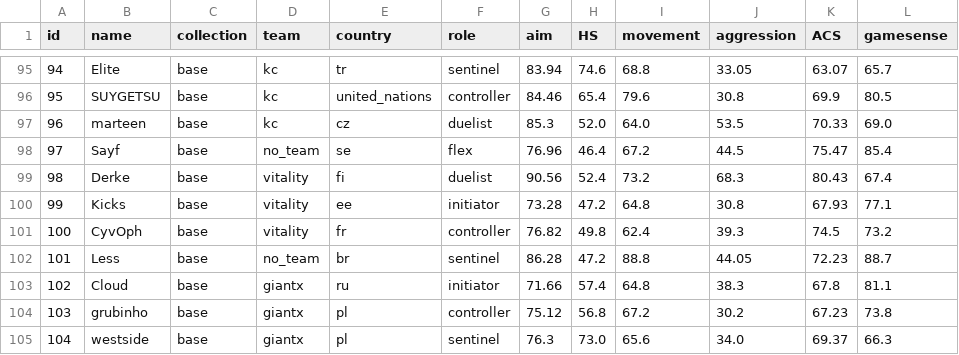
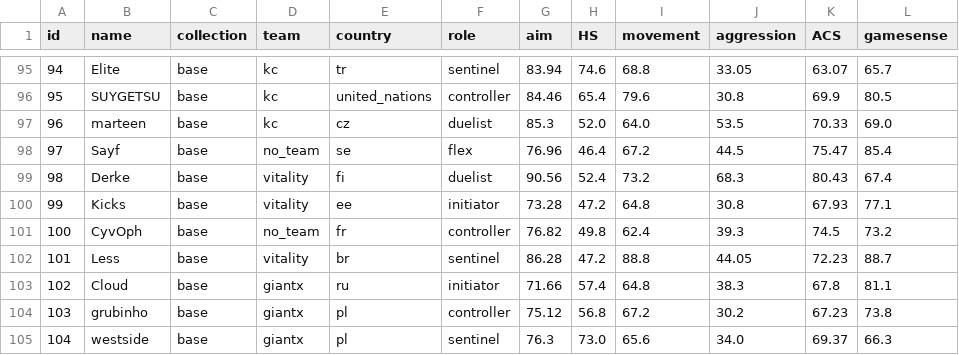
Before and after one commit to levisantosp/sabine, a CSV file: data.csv, drawn as a sheet; only a part is shown, gaps mark what is left out.

Commit message:
fixed teams

```diff
--- a/data.csv
+++ b/data.csv
@@ -100,4 +100,4 @@ id,name,collection,team,country,role,aim,HS,movement,aggression,ACS,gamesense
 99,Kicks,base,vitality,ee,initiator,73.28,47.2,64.8,30.8,67.93,77.1
-100,CyvOph,base,vitality,fr,controller,76.82,49.8,62.4,39.3,74.5,73.2
-101,Less,base,no_team,br,sentinel,86.28,47.2,88.8,44.05,72.23,88.7
+100,CyvOph,base,no_team,fr,controller,76.82,49.8,62.4,39.3,74.5,73.2
+101,Less,base,vitality,br,sentinel,86.28,47.2,88.8,44.05,72.23,88.7
 102,Cloud,base,giantx,ru,initiator,71.66,57.4,64.8,38.3,67.8,81.1
```
